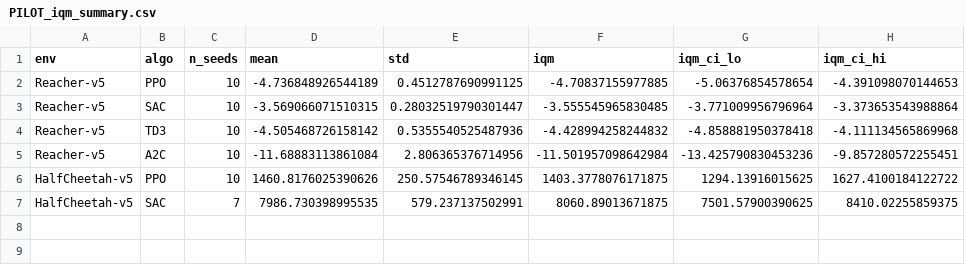
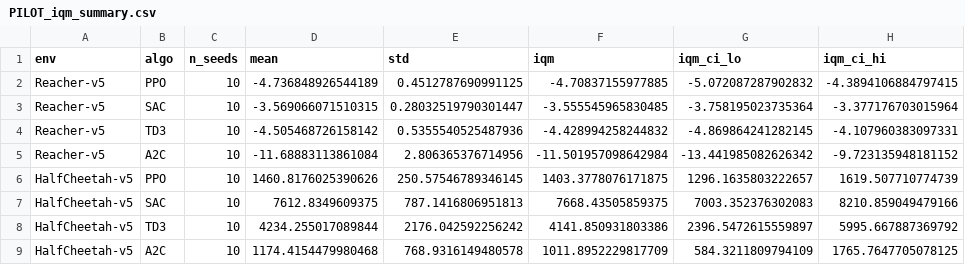
Before and after one commit to BenGreenberg07/rl-reproducibility-audit, a CSV file: results/PILOT_iqm_summary.csv, drawn as a sheet.

```diff
--- a/results/PILOT_iqm_summary.csv
+++ b/results/PILOT_iqm_summary.csv
@@ -1,7 +1,9 @@
 env,algo,n_seeds,mean,std,iqm,iqm_ci_lo,iqm_ci_hi
-Reacher-v5,PPO,10,-4.736848926544189,0.4512787690991125,-4.70837155977885,-5.06376854578654,-4.391098070144653
-Reacher-v5,SAC,10,-3.569066071510315,0.28032519790301447,-3.555545965830485,-3.771009956796964,-3.373653543988864
-Reacher-v5,TD3,10,-4.505468726158142,0.5355540525487936,-4.428994258244832,-4.858881950378418,-4.111134565869968
-Reacher-v5,A2C,10,-11.68883113861084,2.806365376714956,-11.501957098642984,-13.425790830453236,-9.857280572255451
-HalfCheetah-v5,PPO,10,1460.8176025390626,250.57546789346145,1403.3778076171875,1294.13916015625,1627.4100184122722
-HalfCheetah-v5,SAC,7,7986.730398995535,579.237137502991,8060.89013671875,7501.57900390625,8410.02255859375
+Reacher-v5,PPO,10,-4.736848926544189,0.4512787690991125,-4.70837155977885,-5.072087287902832,-4.3894106884797415
+Reacher-v5,SAC,10,-3.569066071510315,0.28032519790301447,-3.555545965830485,-3.758195023735364,-3.377176703015964
+Reacher-v5,TD3,10,-4.505468726158142,0.5355540525487936,-4.428994258244832,-4.869864241282145,-4.107960383097331
+Reacher-v5,A2C,10,-11.68883113861084,2.806365376714956,-11.501957098642984,-13.441985082626342,-9.723135948181152
+HalfCheetah-v5,PPO,10,1460.8176025390626,250.57546789346145,1403.3778076171875,1296.1635803222657,1619.507710774739
+HalfCheetah-v5,SAC,10,7612.8349609375,787.1416806951813,7668.43505859375,7003.352376302083,8210.859049479166
+HalfCheetah-v5,TD3,10,4234.255017089844,2176.042592256242,4141.850931803386,2396.5472615559897,5995.667887369792
+HalfCheetah-v5,A2C,10,1174.4154479980468,768.9316149480578,1011.8952229817709,584.3211809794109,1765.7647705078125
```
Also changed, not shown: results/PILOT_aggregate_across_envs.csv, results/PILOT_pairwise_comparisons.csv, 31 other files.
